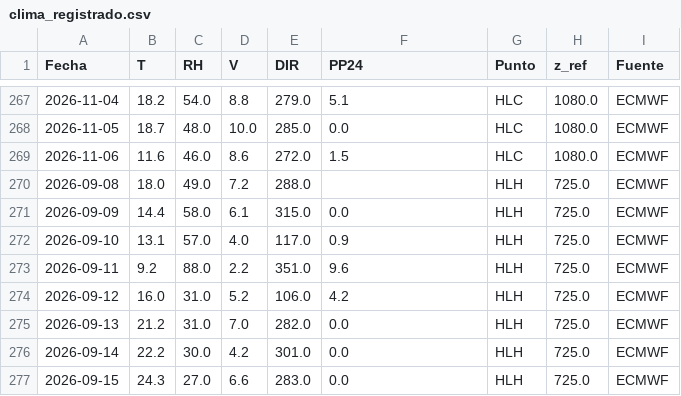
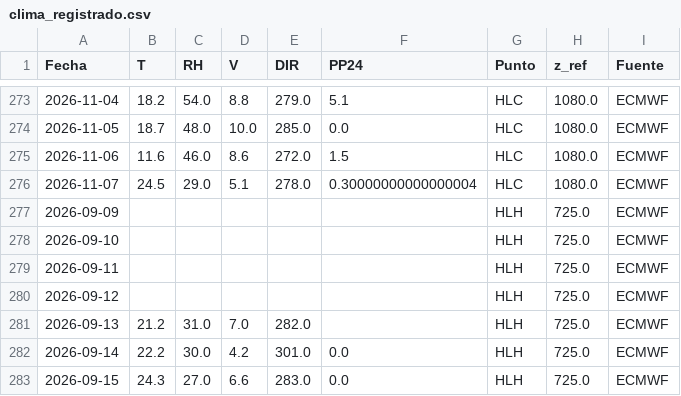
Before and after one commit to robleiva/BotonRojoTE, a CSV file: historico/clima_registrado.csv, drawn as a sheet; only a part is shown, gaps mark what is left out; the diff covers the shown part only.

```diff
--- a/historico/clima_registrado.csv
+++ b/historico/clima_registrado.csv
@@ -269,8 +275,8 @@ Fecha,T,RH,V,DIR,PP24,Punto,z_ref,Fuente
 2026-11-06,11.6,46.0,8.6,272.0,1.5,HLC,1080.0,ECMWF
-2026-09-08,18.0,49.0,7.2,288.0,,HLH,725.0,ECMWF
-2026-09-09,14.4,58.0,6.1,315.0,0.0,HLH,725.0,ECMWF
-2026-09-10,13.1,57.0,4.0,117.0,0.9,HLH,725.0,ECMWF
-2026-09-11,9.2,88.0,2.2,351.0,9.6,HLH,725.0,ECMWF
-2026-09-12,16.0,31.0,5.2,106.0,4.2,HLH,725.0,ECMWF
-2026-09-13,21.2,31.0,7.0,282.0,0.0,HLH,725.0,ECMWF
+2026-11-07,24.5,29.0,5.1,278.0,0.30000000000000004,HLC,1080.0,ECMWF
+2026-09-09,,,,,,HLH,725.0,ECMWF
+2026-09-10,,,,,,HLH,725.0,ECMWF
+2026-09-11,,,,,,HLH,725.0,ECMWF
+2026-09-12,,,,,,HLH,725.0,ECMWF
+2026-09-13,21.2,31.0,7.0,282.0,,HLH,725.0,ECMWF
 2026-09-14,22.2,30.0,4.2,301.0,0.0,HLH,725.0,ECMWF
```
Also changed, not shown: 6 added rows, 5 moved rows and 86 edited cells elsewhere in this file, historico/clima_pronostico.csv, historico/estado_ffmc.csv, 3 other files.
